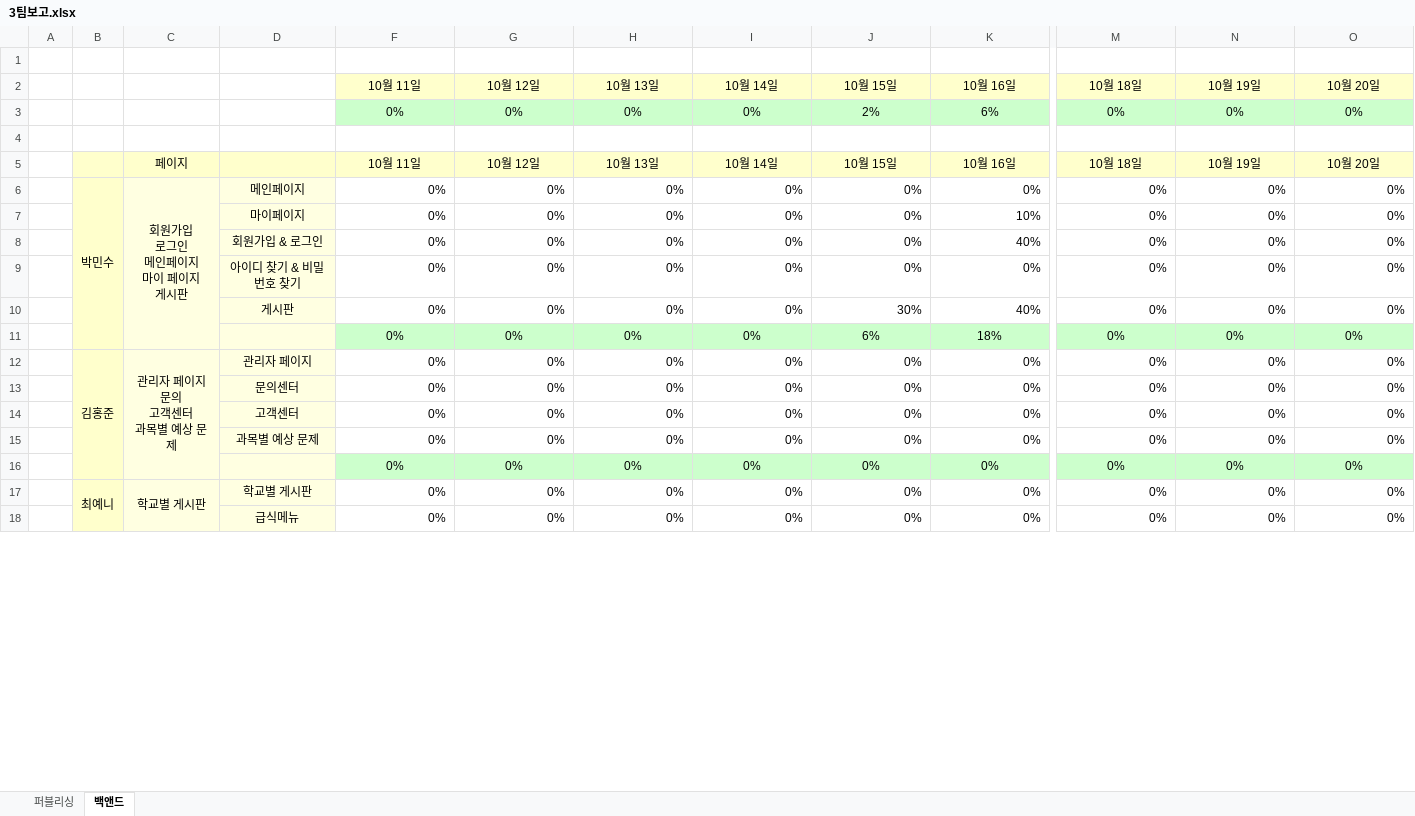
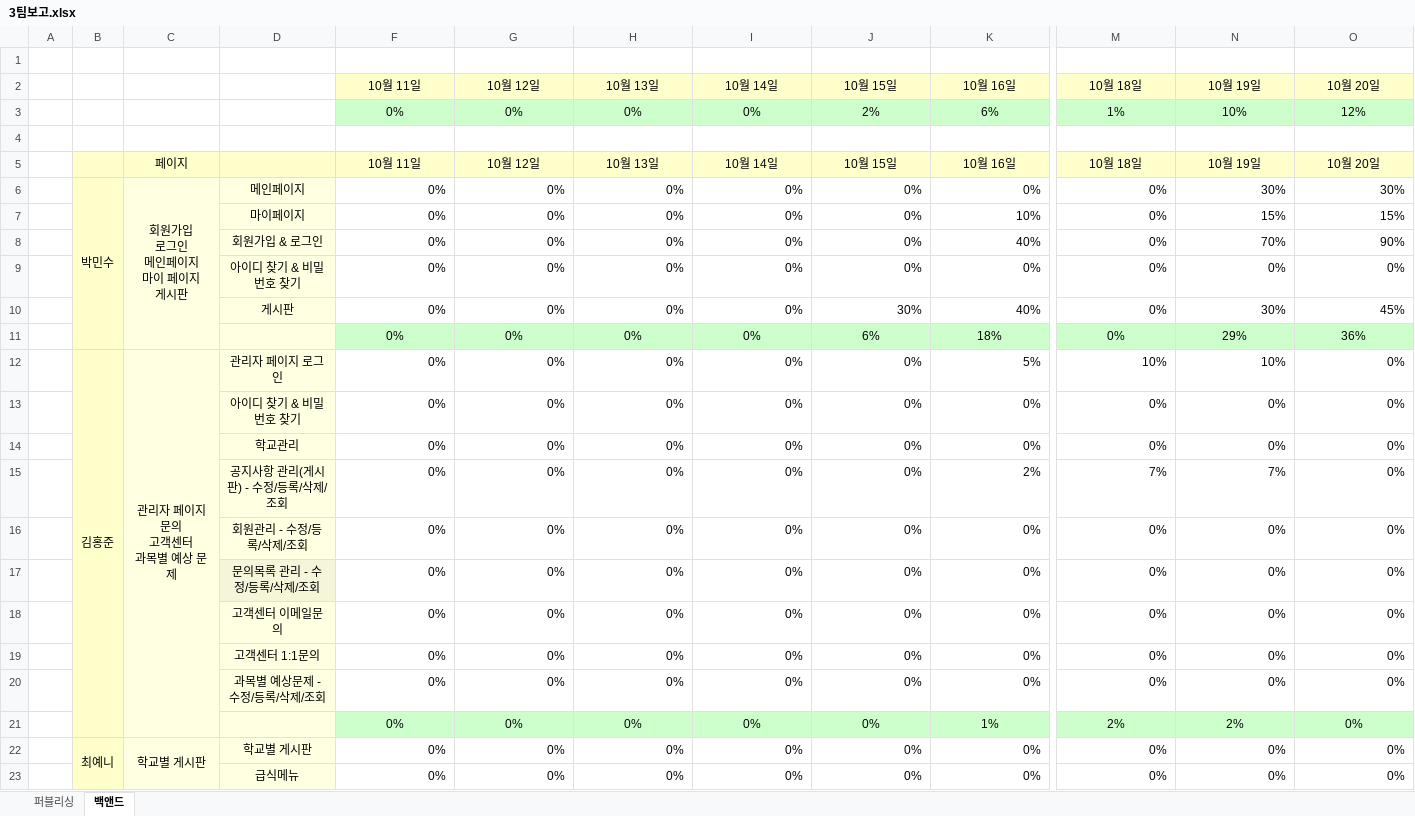
Before and after one commit to pmscode96/playground-3team, an Excel workbook: 보고/3팀보고.xlsx, sheet 백앤드, drawn as a sheet; only a part is shown, gaps mark what is left out; values as stored, in another font and other column widths than the file's, no borders; conditional formats not drawn; removed rows and columns are numbered as before the commit, all else as after; rows hold the shown columns only; ↵ is a line break in a cell; the diff covers the shown part only; the diff names each change by its address in the sheet, - before the commit and + after, or states it on an @@ line.

```diff
--- a/보고/3팀보고.xlsx (sheet 백앤드)
+++ b/보고/3팀보고.xlsx (sheet 백앤드)
-M3 (10월 18일): 0%
+M3 (10월 18일): 1%
-N3 (10월 19일): 0%
+N3 (10월 19일): 10%
-O3 (10월 20일): 0%
+O3 (10월 20일): 12%
-N6 (10월 19일): 0%
+N6 (10월 19일): 30%
-O6 (10월 20일): 0%
+O6 (10월 20일): 30%
-N7 (10월 19일): 0%
+N7 (10월 19일): 15%
-O7 (10월 20일): 0%
+O7 (10월 20일): 15%
-N8 (10월 19일): 0%
+N8 (10월 19일): 70%
-O8 (10월 20일): 0%
+O8 (10월 20일): 90%
-N10 (10월 19일): 0%
+N10 (10월 19일): 30%
-O10 (10월 20일): 0%
+O10 (10월 20일): 45%
-N11 (10월 19일): 0%
+N11 (10월 19일): 29%
-O11 (10월 20일): 0%
+O11 (10월 20일): 36%
+row 12:  | 김홍준 | 관리자 페이지 ↵ 문의 ↵ 고객센터 ↵ 과목별 예상 문제 | 관리자 페이지 로그인 | 0% | 0% | 0% | 0% | 0% | 5% | 10% | 10% | 0%
+row 13:  |  |  | 아이디 찾기 & 비밀번호 찾기 | 0% | 0% | 0% | 0% | 0% | 0% | 0% | 0% | 0%
-B14: 김홍준
+B14: (empty)
-B12:B16 merged
-C14: 관리자 페이지 ↵ 문의 ↵ 고객센터 ↵ 과목별 예상 문제
+C14: (empty)
-C12:C16 merged
-D14: 관리자 페이지
+D14: 학교관리
+row 15:  |  |  | 공지사항 관리(게시판) - 수정/등록/삭제/조회 | 0% | 0% | 0% | 0% | 0% | 2% | 7% | 7% | 0%
+row 16:  |  |  | 회원관리 - 수정/등록/삭제/조회 | 0% | 0% | 0% | 0% | 0% | 0% | 0% | 0% | 0%
-D17: 문의센터
+D17: 문의목록 관리 - 수정/등록/삭제/조회
-D18: 고객센터
+D18: 고객센터 이메일문의
-D19: 과목별 예상 문제
+D19: 고객센터 1:1문의
-D20: (empty)
+D20: 과목별 예상문제 - 수정/등록/삭제/조회
@@ F20:O20 fill: #CCFFCC → none, alignment: center → right @@
+row 21:  |  |  |  | 0% | 0% | 0% | 0% | 0% | 1% | 2% | 2% | 0%
```
Also changed, not shown: cell formats elsewhere in this sheet, formulas that keep their value, 보고/3팀보고(김홍준).xlsx, 50 other files.
